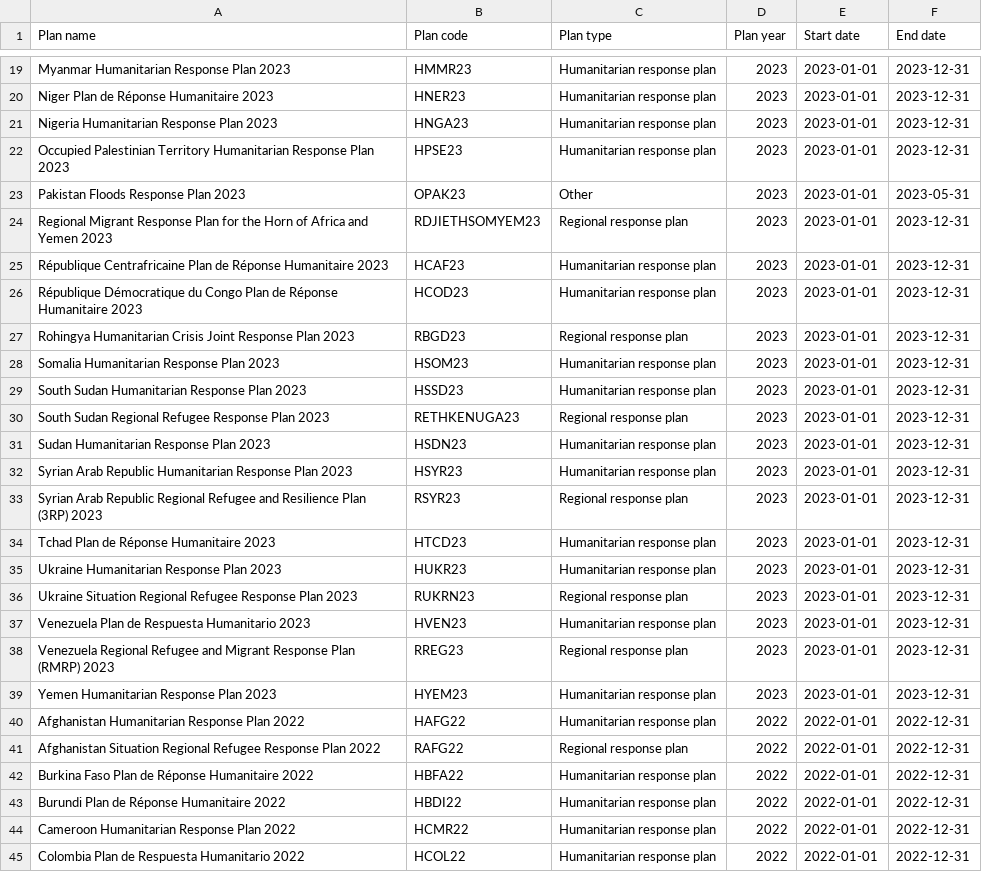
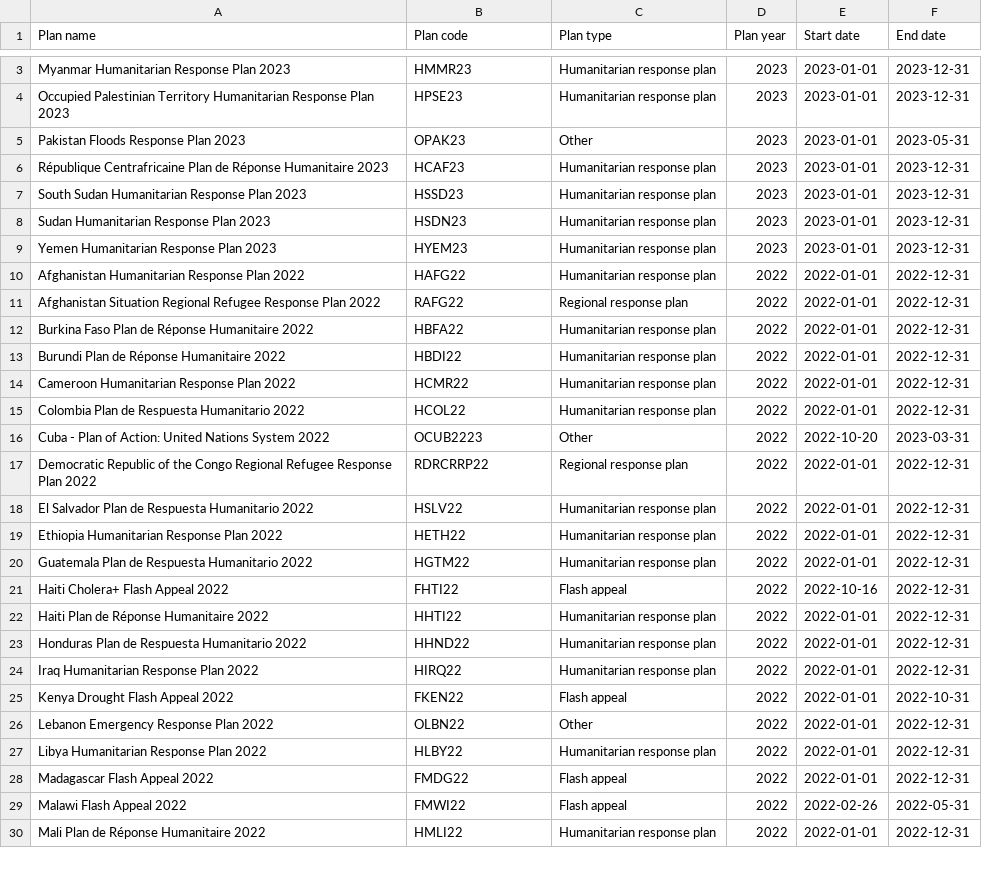
Before and after one commit to codeforIATI/humanitarian-plan-codelist, a CSV file: humanitarian-plan.csv, drawn as a sheet; only a part is shown, gaps mark what is left out; the shorter side is filled out with more unchanged rows; the diff covers the shown part only; the diff names each change by its address in the sheet, - before the commit and + after, or states it on an @@ line.

```diff
--- a/humanitarian-plan.csv
+++ b/humanitarian-plan.csv
-row 20: Niger Plan de Réponse Humanitaire 2023 | HNER23 | Humanitarian response plan | 2023 | 2023-01-01 | 2023-12-31
-row 21: Nigeria Humanitarian Response Plan 2023 | HNGA23 | Humanitarian response plan | 2023 | 2023-01-01 | 2023-12-31
-row 24: Regional Migrant Response Plan for the Horn of Africa and Yemen 2023 | RDJIETHSOMYEM23 | Regional response plan | 2023 | 2023-01-01 | 2023-12-31
-row 26: République Démocratique du Congo Plan de Réponse Humanitaire 2023 | HCOD23 | Humanitarian response plan | 2023 | 2023-01-01 | 2023-12-31
-row 27: Rohingya Humanitarian Crisis Joint Response Plan 2023 | RBGD23 | Regional response plan | 2023 | 2023-01-01 | 2023-12-31
-row 28: Somalia Humanitarian Response Plan 2023 | HSOM23 | Humanitarian response plan | 2023 | 2023-01-01 | 2023-12-31
-row 30: South Sudan Regional Refugee Response Plan 2023 | RETHKENUGA23 | Regional response plan | 2023 | 2023-01-01 | 2023-12-31
-row 32: Syrian Arab Republic Humanitarian Response Plan 2023 | HSYR23 | Humanitarian response plan | 2023 | 2023-01-01 | 2023-12-31
-row 33: Syrian Arab Republic Regional Refugee and Resilience Plan (3RP) 2023 | RSYR23 | Regional response plan | 2023 | 2023-01-01 | 2023-12-31
-row 34: Tchad Plan de Réponse Humanitaire 2023 | HTCD23 | Humanitarian response plan | 2023 | 2023-01-01 | 2023-12-31
-row 35: Ukraine Humanitarian Response Plan 2023 | HUKR23 | Humanitarian response plan | 2023 | 2023-01-01 | 2023-12-31
-row 36: Ukraine Situation Regional Refugee Response Plan 2023 | RUKRN23 | Regional response plan | 2023 | 2023-01-01 | 2023-12-31
-row 37: Venezuela Plan de Respuesta Humanitario 2023 | HVEN23 | Humanitarian response plan | 2023 | 2023-01-01 | 2023-12-31
-row 38: Venezuela Regional Refugee and Migrant Response Plan (RMRP) 2023 | RREG23 | Regional response plan | 2023 | 2023-01-01 | 2023-12-31
```
Also changed, not shown: 16 removed rows elsewhere in this file.
